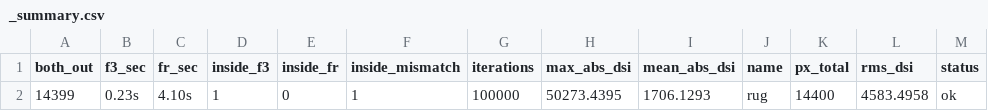
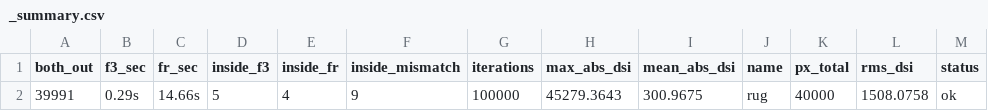
Before and after one commit to habib256/fractall-rust, a CSV file: bench/compare/_summary.csv, drawn as a sheet.

Commit message:
Update summary files with new test results for `rug`, including resolution change to 200x200 and updated metrics in CSV and Markdown. Binary outputs for various tests have also been refreshed to reflect the latest changes.

```diff
--- a/bench/compare/_summary.csv
+++ b/bench/compare/_summary.csv
@@ -1,2 +1,2 @@
 both_out,f3_sec,fr_sec,inside_f3,inside_fr,inside_mismatch,iterations,max_abs_dsi,mean_abs_dsi,name,px_total,rms_dsi,status
-14399,0.23s,4.10s,1,0,1,100000,50273.4395,1706.1293,rug,14400,4583.4958,ok
+39991,0.29s,14.66s,5,4,9,100000,45279.3643,300.9675,rug,40000,1508.0758,ok
```
Also changed, not shown: 11 other files.
